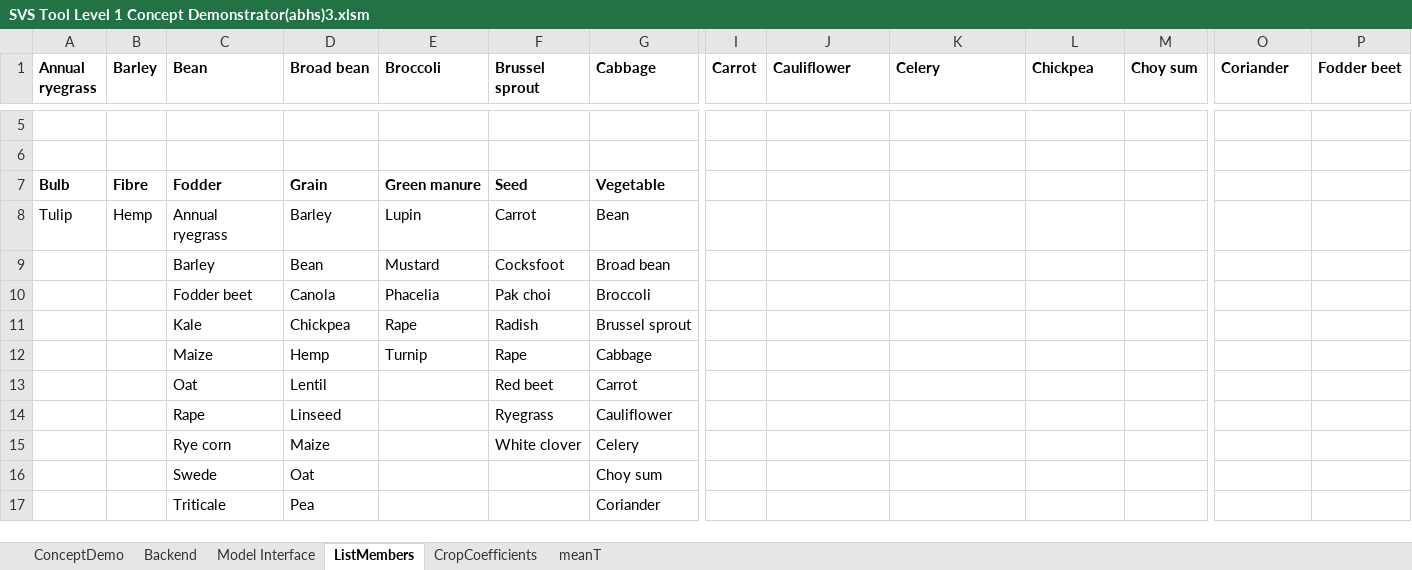
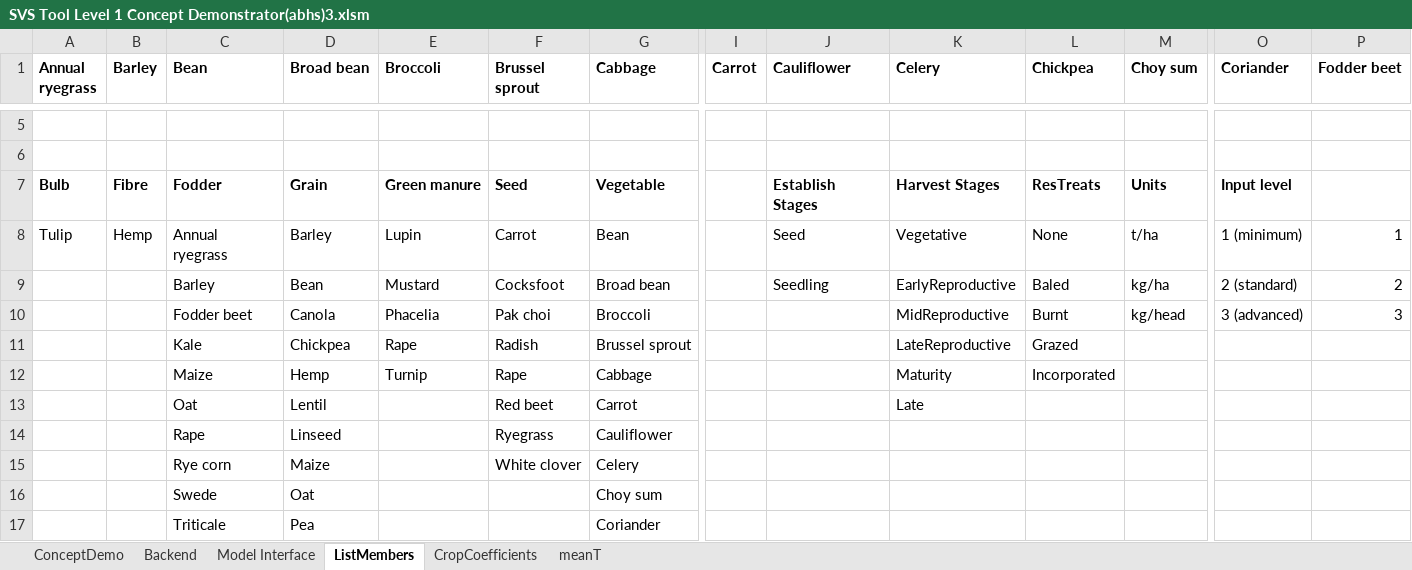
Before and after one commit to Stepania/svs-graph, an Excel workbook: modelCsharp/SVS Tool Level 1 Concept Demonstrator(abhs)3.xlsm, sheet ListMembers, drawn as a sheet; only a part is shown, gaps mark what is left out; values as stored, in another font and other column widths than the file's, no borders; removed rows and columns are numbered as before the commit, all else as after; rows hold the shown columns only; the diff names each change by its address in the sheet, - before the commit and + after, or states it on an @@ line.

```diff
--- a/modelCsharp/SVS Tool Level 1 Concept Demonstrator(abhs)3.xlsm (sheet ListMembers)
+++ b/modelCsharp/SVS Tool Level 1 Concept Demonstrator(abhs)3.xlsm (sheet ListMembers)
-J7 (Cauliflower): (empty)
+J7 (Cauliflower): Establish Stages
-K7 (Celery): (empty)
+K7 (Celery): Harvest Stages
-L7 (Chickpea): (empty)
+L7 (Chickpea): ResTreats
-M7 (Choy sum): (empty)
+M7 (Choy sum): Units
-O7 (Coriander): (empty)
+O7 (Coriander): Input level
-J8 (Cauliflower): (empty)
+J8 (Cauliflower): Seed
-K8 (Celery): (empty)
+K8 (Celery): Vegetative
-L8 (Chickpea): (empty)
+L8 (Chickpea): None
-M8 (Choy sum): (empty)
+M8 (Choy sum): t/ha
-O8 (Coriander): (empty)
+O8 (Coriander): 1 (minimum)
-P8 (Fodder beet): (empty)
+P8 (Fodder beet): 1
-row 9:  |  | Barley | Bean | Mustard | Cocksfoot | Broad bean
-row 10:  |  | Fodder beet | Canola | Phacelia | Pak choi | Broccoli
+row 9:  |  | Barley | Bean | Mustard | Cocksfoot | Broad bean |  | Seedling | EarlyReproductive | Baled | kg/ha | 2 (standard) | 2
+row 10:  |  | Fodder beet | Canola | Phacelia | Pak choi | Broccoli |  |  | MidReproductive | Burnt | kg/head | 3 (advanced) | 3
-K11 (Celery): (empty)
+K11 (Celery): LateReproductive
-L11 (Chickpea): (empty)
+L11 (Chickpea): Grazed
-K12 (Celery): (empty)
+K12 (Celery): Maturity
-L12 (Chickpea): (empty)
+L12 (Chickpea): Incorporated
-K13 (Celery): (empty)
+K13 (Celery): Late
```
Also changed, not shown: sheet Model Interface, sheet Backend, sheet ConceptDemo, sheet meanT, sheet CropCoefficients, formulas that keep their value, charts or pictures, modelCsharp/Test2.xlsx, 15 other files.
